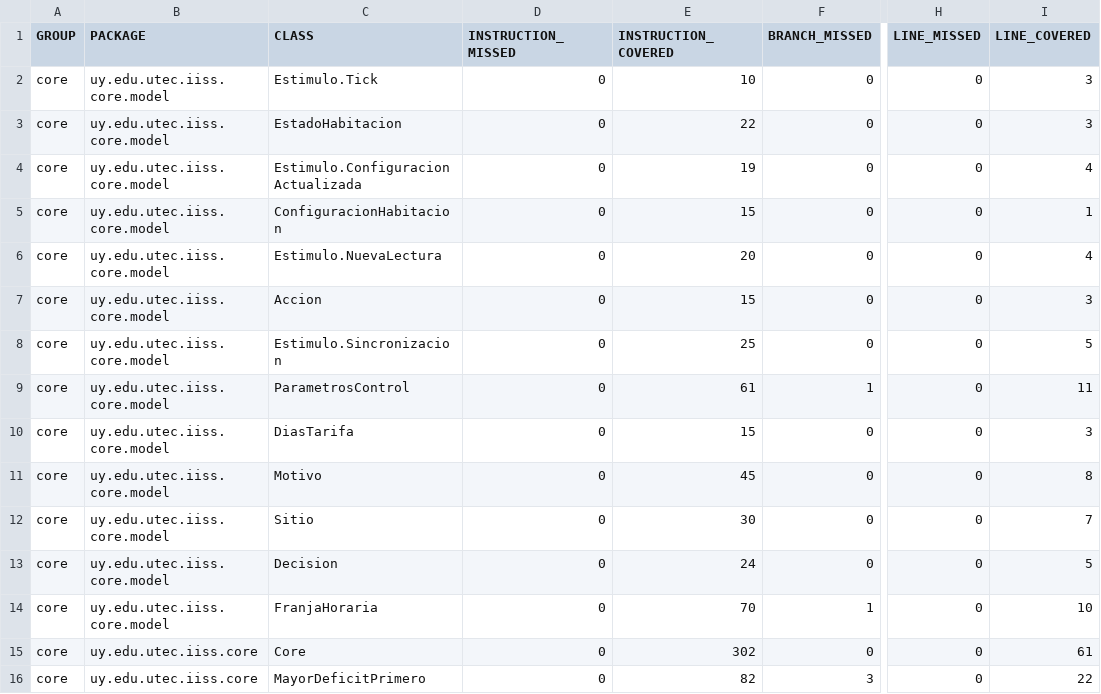
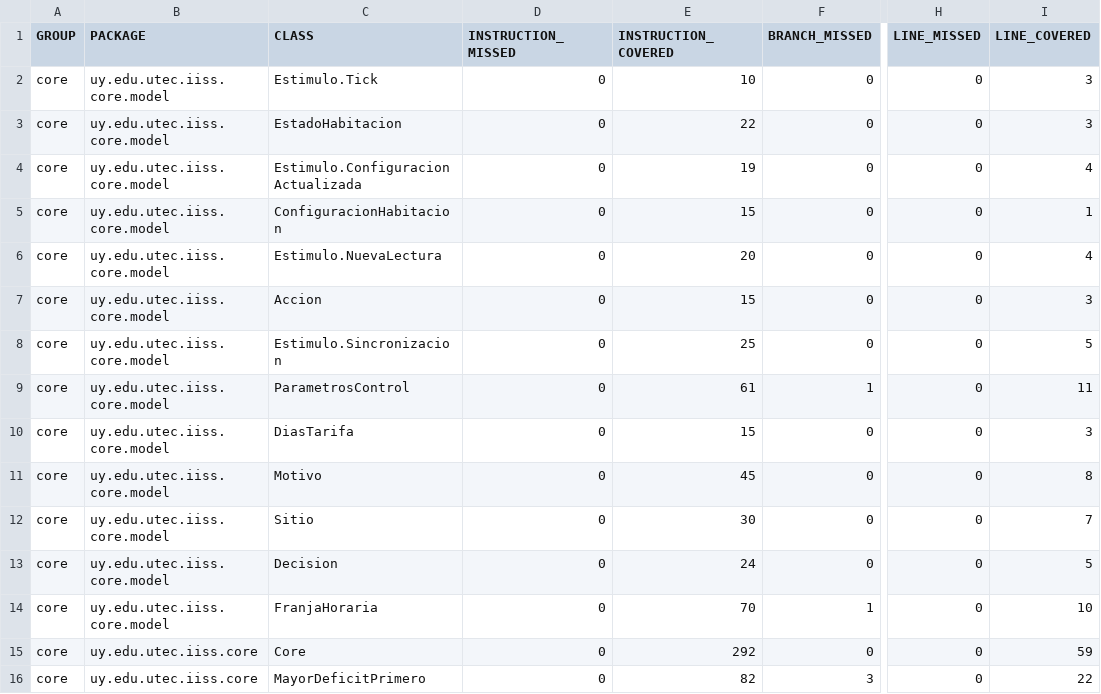
Before and after one commit to BrayanBCode/iiss-2026-grupo-4, a CSV file: docs/calidad/cobertura/core-jacoco/jacoco.csv, drawn as a sheet; only a part is shown, gaps mark what is left out; the diff names each change by its address in the sheet, - before the commit and + after, or states it on an @@ line.

Commit message:
docs: cobertura, resultados y criterio de tests al día con el core sin estado (T11)

```diff
--- a/docs/calidad/cobertura/core-jacoco/jacoco.csv
+++ b/docs/calidad/cobertura/core-jacoco/jacoco.csv
-E15 (INSTRUCTION_COVERED): 302
+E15 (INSTRUCTION_COVERED): 292
-I15 (LINE_COVERED): 61
+I15 (LINE_COVERED): 59
```
Also changed, not shown: 15 other files.
